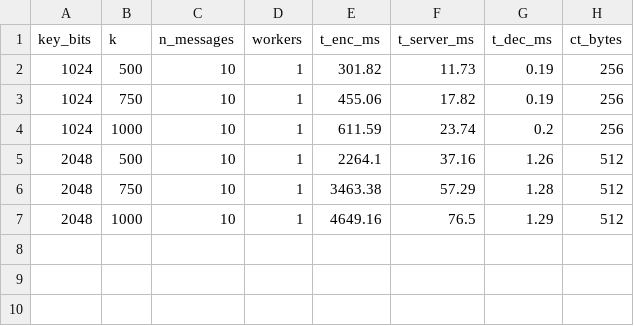
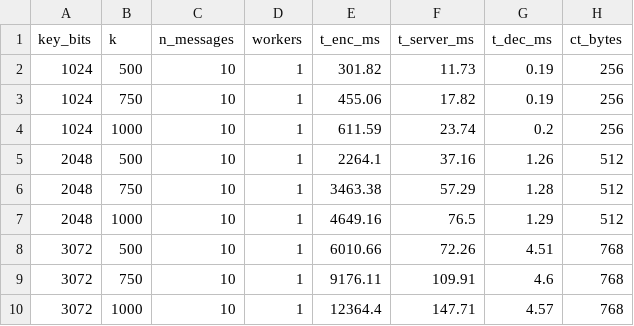
Before and after one commit to sKrzysieK/ztkik-project, a CSV file: results/benchmark.csv, drawn as a sheet; the diff names each change by its address in the sheet, - before the commit and + after, or states it on an @@ line.

Commit message:
Add 3072-bit benchmark results and append mode

```diff
--- a/results/benchmark.csv
+++ b/results/benchmark.csv
+row 8: 3072 | 500 | 10 | 1 | 6010.66 | 72.26 | 4.51 | 768
+row 9: 3072 | 750 | 10 | 1 | 9176.11 | 109.91 | 4.6 | 768
+row 10: 3072 | 1000 | 10 | 1 | 12364.4 | 147.71 | 4.57 | 768
```
Also changed, not shown: 3 other files.
